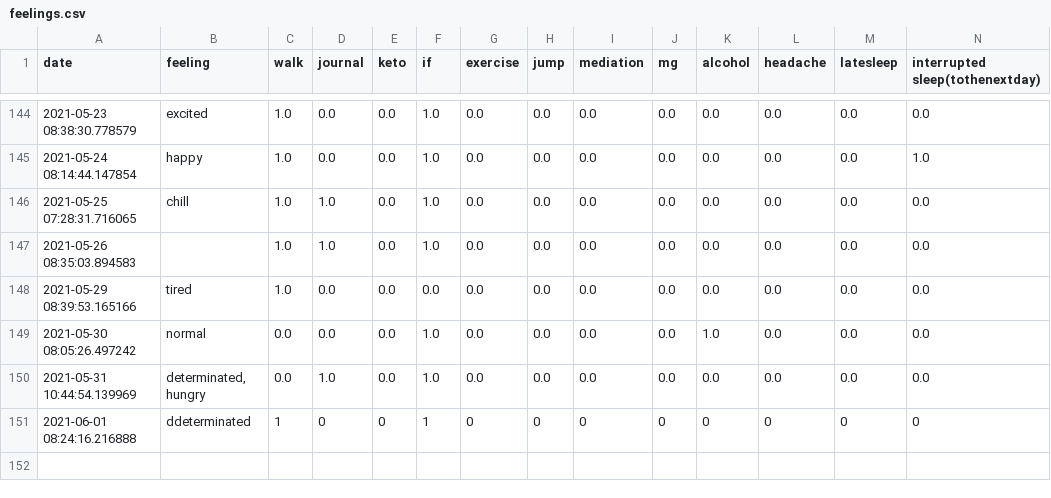
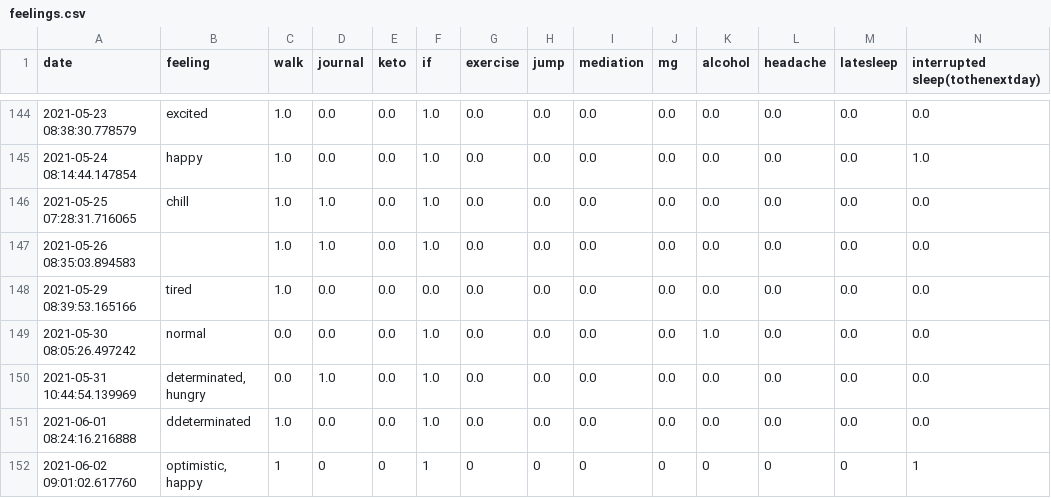
Before and after one commit to Amarilda/KPI, a CSV file: feelings.csv, drawn as a sheet; only a part is shown, gaps mark what is left out.

Commit message:
Update feelings.csv

```diff
--- a/feelings.csv
+++ b/feelings.csv
@@ -150,2 +150,3 @@ date,feeling,walk,journal,keto,if,exercise,jump,mediation,mg,alcohol,headache,la
 2021-05-31 10:44:54.139969,"determinated, hungry",0.0,1.0,0.0,1.0,0.0,0.0,0.0,0.0,0.0,0.0,0.0,0.0
-2021-06-01 08:24:16.216888,ddeterminated,1,0,0,1,0,0,0,0,0,0,0,0
+2021-06-01 08:24:16.216888,ddeterminated,1.0,0.0,0.0,1.0,0.0,0.0,0.0,0.0,0.0,0.0,0.0,0.0
+2021-06-02 09:01:02.617760,"optimistic, happy",1,0,0,1,0,0,0,0,0,0,0,1
```
